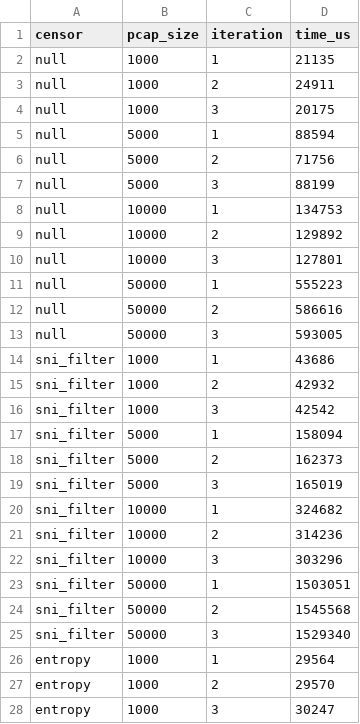
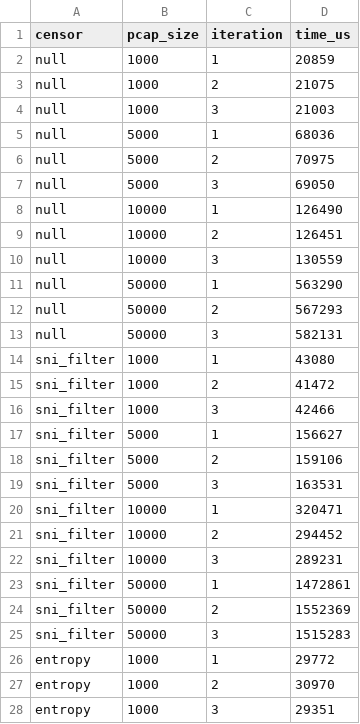
Before and after one commit to SPIN-UMass/censorlab, a CSV file: experiments/07_benchmarks/results/benchmark_results.csv, drawn as a sheet; only a part is shown; the diff covers the shown part only.

```diff
--- a/experiments/07_benchmarks/results/benchmark_results.csv
+++ b/experiments/07_benchmarks/results/benchmark_results.csv
@@ -1,28 +1,28 @@
 censor,pcap_size,iteration,time_us
-null,1000,1,21135
-null,1000,2,24911
-null,1000,3,20175
-null,5000,1,88594
-null,5000,2,71756
-null,5000,3,88199
-null,10000,1,134753
-null,10000,2,129892
-null,10000,3,127801
-null,50000,1,555223
-null,50000,2,586616
-null,50000,3,593005
-sni_filter,1000,1,43686
-sni_filter,1000,2,42932
-sni_filter,1000,3,42542
-sni_filter,5000,1,158094
-sni_filter,5000,2,162373
-sni_filter,5000,3,165019
-sni_filter,10000,1,324682
-sni_filter,10000,2,314236
-sni_filter,10000,3,303296
-sni_filter,50000,1,1503051
-sni_filter,50000,2,1545568
-sni_filter,50000,3,1529340
-entropy,1000,1,29564
-entropy,1000,2,29570
-entropy,1000,3,30247
+null,1000,1,20859
+null,1000,2,21075
+null,1000,3,21003
+null,5000,1,68036
+null,5000,2,70975
+null,5000,3,69050
+null,10000,1,126490
+null,10000,2,126451
+null,10000,3,130559
+null,50000,1,563290
+null,50000,2,567293
+null,50000,3,582131
+sni_filter,1000,1,43080
+sni_filter,1000,2,41472
+sni_filter,1000,3,42466
+sni_filter,5000,1,156627
+sni_filter,5000,2,159106
+sni_filter,5000,3,163531
+sni_filter,10000,1,320471
+sni_filter,10000,2,294452
+sni_filter,10000,3,289231
+sni_filter,50000,1,1472861
+sni_filter,50000,2,1552369
+sni_filter,50000,3,1515283
+entropy,1000,1,29772
+entropy,1000,2,30970
+entropy,1000,3,29351
```
Also changed, not shown: 9 edited cells elsewhere in this file, experiments/01_http_keyword/results/raw_timings.csv, experiments/02_dns_injection/results/table4.csv, 39 other files.
